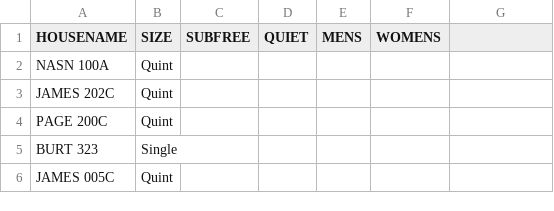
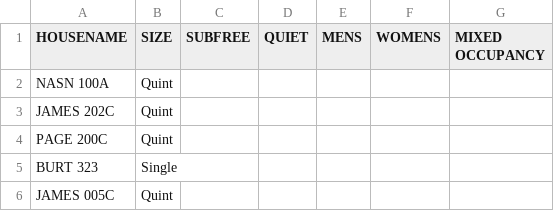
Before and after one commit to CarletonDevX/room-draw, a CSV file: datastuff/roomtags.csv, drawn as a sheet; only a part is shown.

Commit message:
Update roomtags.csv

```diff
--- a/datastuff/roomtags.csv
+++ b/datastuff/roomtags.csv
@@ -1,2 +1,2 @@
-HOUSENAME ,SIZE,SUBFREE,QUIET,MENS,WOMENS
+HOUSENAME ,SIZE,SUBFREE,QUIET,MENS,WOMENS,MIXED OCCUPANCY
 NASN 100A,Quint,,,,
```
